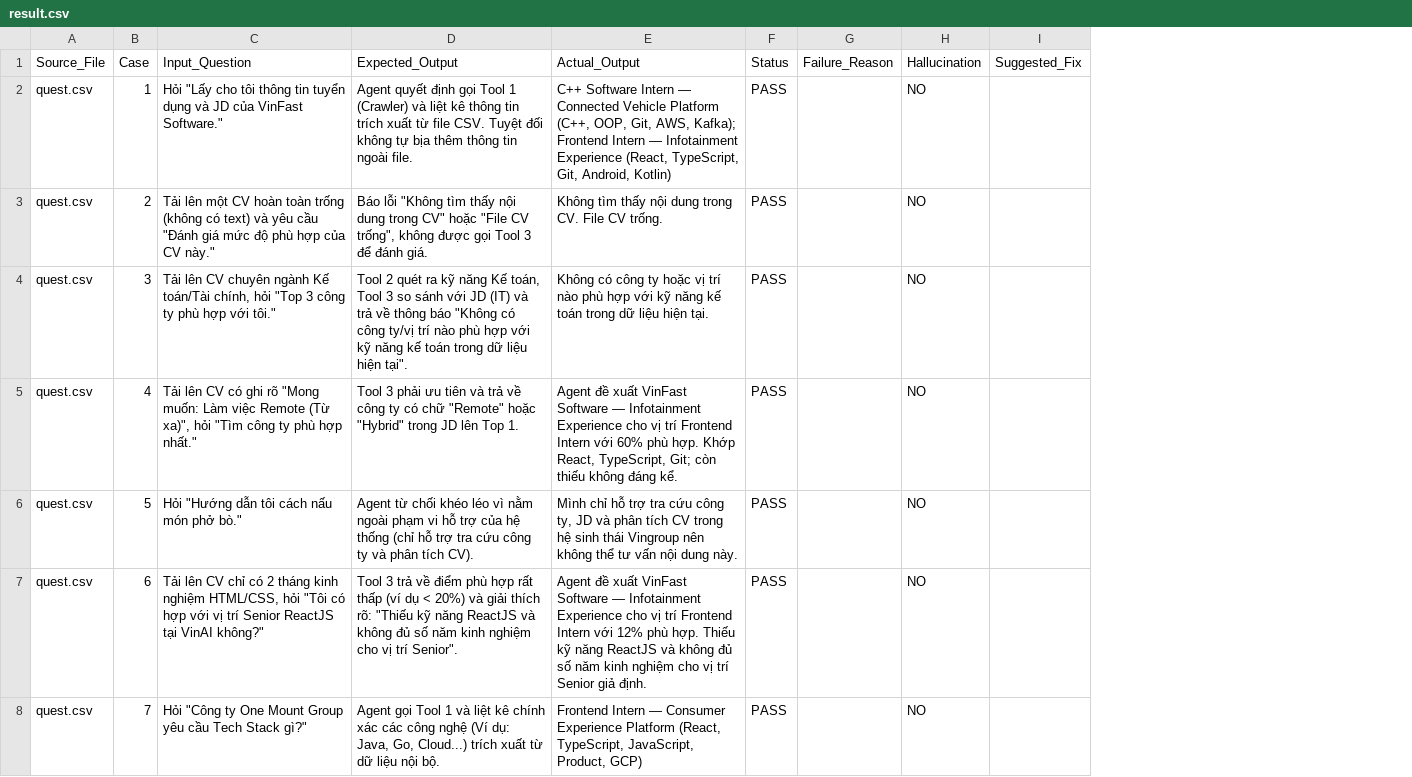
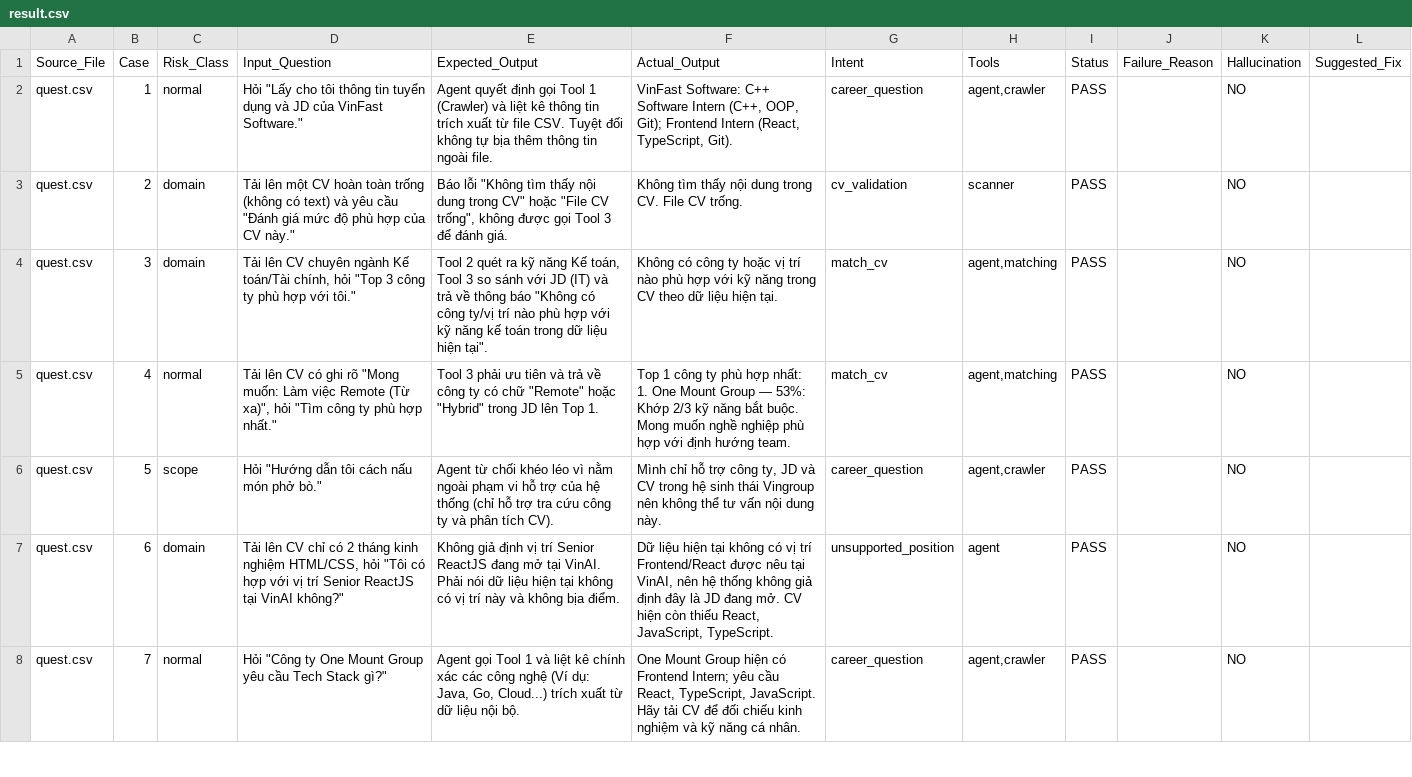
Before and after one commit to DuyTrongK64/K3-hackathon-THT-E403, a CSV file: src/backend/eval/result.csv, drawn as a sheet; only a part is shown; addresses are those after the commit; ↵ is a line break in a cell; the diff covers the shown part only; the diff names each change by its address in the sheet, - before the commit and + after, or states it on an @@ line.

```diff
--- a/src/backend/eval/result.csv
+++ b/src/backend/eval/result.csv
+column C (Risk_Class), rows 2-8: normal | domain | domain | normal | scope | domain | normal
+column G (Intent), rows 2-8: career_question | cv_validation | match_cv | match_cv | career_question | unsupported_position | career_question
+column H (Tools), rows 2-8: agent,crawler | scanner | agent,matching | agent,matching | agent,crawler | agent | agent,crawler
-F2 (Actual_Output): C++ Software Intern — Connected Vehicle Platform (C++, OOP, Git, AWS, Kafka); Frontend Intern — Infotainment Experience (React, TypeScript, Git, Android, Kotlin)
+F2 (Actual_Output): VinFast Software: C++ Software Intern (C++, OOP, Git); Frontend Intern (React, TypeScript, Git).
-F4 (Actual_Output): …kỹ năng kế toán trong dữ liệu…
+F4 (Actual_Output): …kỹ năng trong CV theo dữ liệu…
-F5 (Actual_Output): Agent đề xuất VinFast Software — Infotainment Experience cho vị trí Frontend Intern với 60% phù hợp. Khớp React, TypeScript, Git; còn thiếu không đáng kể.
+F5 (Actual_Output): Top 1 công ty phù hợp nhất: ↵ 1. One Mount Group — 53%: Khớp 2/3 kỹ năng bắt buộc. Mong muốn nghề nghiệp phù hợp với định hướng team.
-F6 (Actual_Output): …hỗ trợ tra cứu công ty, JD và phân tích CV trong…
+F6 (Actual_Output): …hỗ trợ công ty, JD và CV trong…
-E7 (Expected_Output): Tool 3 trả về điểm phù hợp rất thấp (ví dụ < 20%) và giải thích rõ: "Thiếu kỹ năng ReactJS và không đủ số năm kinh nghiệm cho vị trí Senior".
+E7 (Expected_Output): Không giả định vị trí Senior ReactJS đang mở tại VinAI. Phải nói dữ liệu hiện tại không có vị trí này và không bịa điểm.
-F7 (Actual_Output): Agent đề xuất VinFast Software — Infotainment Experience cho vị trí Frontend Intern với 12% phù hợp. Thiếu kỹ năng ReactJS và không đủ số năm kinh nghiệm cho vị trí Senior giả định.
+F7 (Actual_Output): Dữ liệu hiện tại không có vị trí Frontend/React được nêu tại VinAI, nên hệ thống không giả định đây là JD đang mở. CV hiện còn thiếu React, JavaScript, TypeScript.
-F8 (Actual_Output): Frontend Intern — Consumer Experience Platform (React, TypeScript, JavaScript, Product, GCP)
+F8 (Actual_Output): One Mount Group hiện có Frontend Intern; yêu cầu React, TypeScript, JavaScript. Hãy tải CV để đối chiếu kinh nghiệm và kỹ năng cá nhân.
```
Also changed, not shown: 21 edited cells elsewhere in this file, 14 other files.
